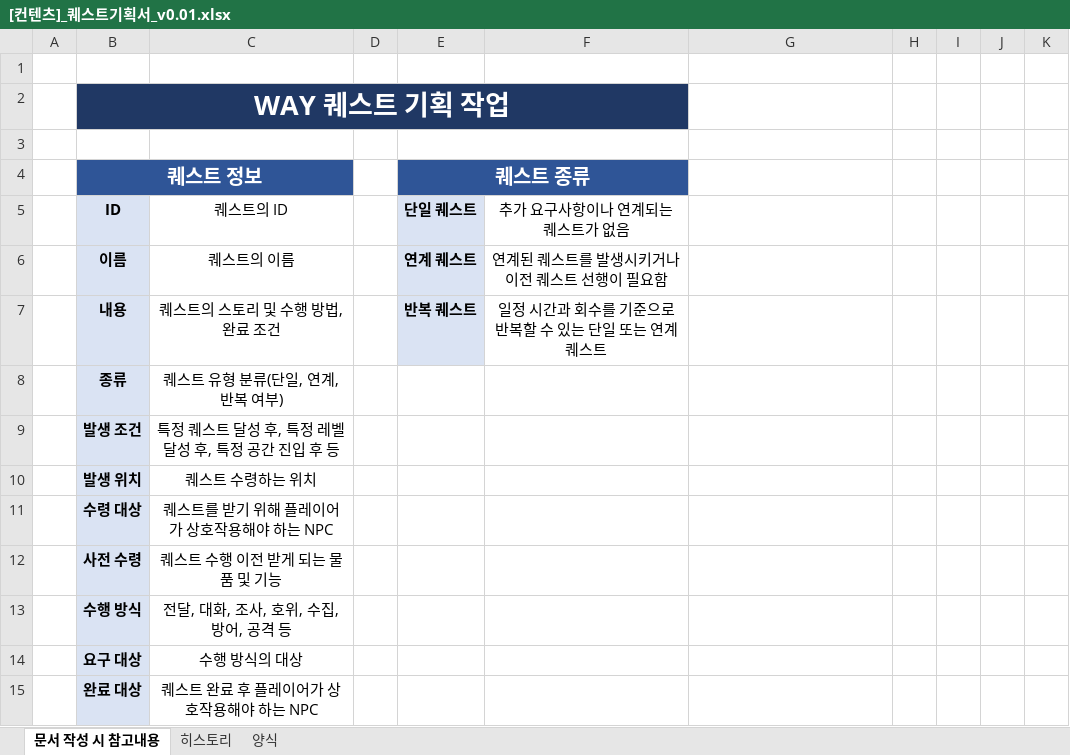
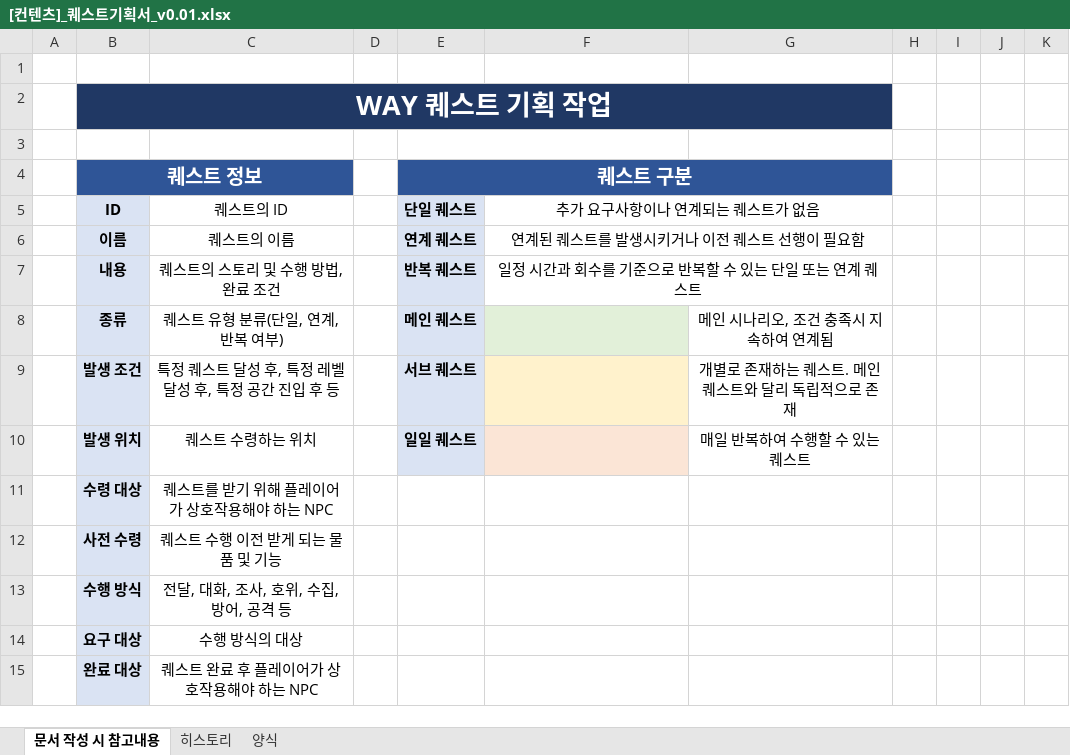
Before and after one commit to YDGYDGYDG/Yaho, an Excel workbook: 개인 작업 폴더/조승희/퀘스트 기획/[컨텐츠]_퀘스트기획서_v0.01.xlsx, sheet 문서 작성 시 참고내용, drawn as a sheet; only a part is shown; values as stored, in another font and other column widths than the file's, no borders; the diff names each change by its address in the sheet, - before the commit and + after, or states it on an @@ line.

```diff
--- a/개인 작업 폴더/조승희/퀘스트 기획/[컨텐츠]_퀘스트기획서_v0.01.xlsx (sheet 문서 작성 시 참고내용)
+++ b/개인 작업 폴더/조승희/퀘스트 기획/[컨텐츠]_퀘스트기획서_v0.01.xlsx (sheet 문서 작성 시 참고내용)
-B2:F2 merged
+B2:G2 merged
-G2 fill: none
+G2 fill: #203864
-E4 (단일 퀘스트): 퀘스트 종류
+E4 (단일 퀘스트): 퀘스트 구분
-E4:F4 merged
+E4:G4 merged
-G4 fill: none
+G4 fill: #2F5597
+F5:G5 merged
+F6:G6 merged
+F7:G7 merged
-E8 (단일 퀘스트): (empty)
+E8 (단일 퀘스트): 메인 퀘스트
-E8:E10 fill: none
+E8:E10 fill: #DAE3F3
-F8 fill: none
+F8 fill: #E2F0D9
-G8: (empty)
+G8: 메인 시나리오, 조건 충족시 지속하여 연계됨
-E9 (단일 퀘스트): (empty)
+E9 (단일 퀘스트): 서브 퀘스트
-F9 fill: none
+F9 fill: #FFF2CC
-G9: (empty)
+G9: 개별로 존재하는 퀘스트. 메인 퀘스트와 달리 독립적으로 존재
-E10 (단일 퀘스트): (empty)
+E10 (단일 퀘스트): 일일 퀘스트
-F10 fill: none
+F10 fill: #FBE5D6
-G10: (empty)
+G10: 매일 반복하여 수행할 수 있는 퀘스트
```
Also changed, not shown: sheet 양식, 2 other files.
